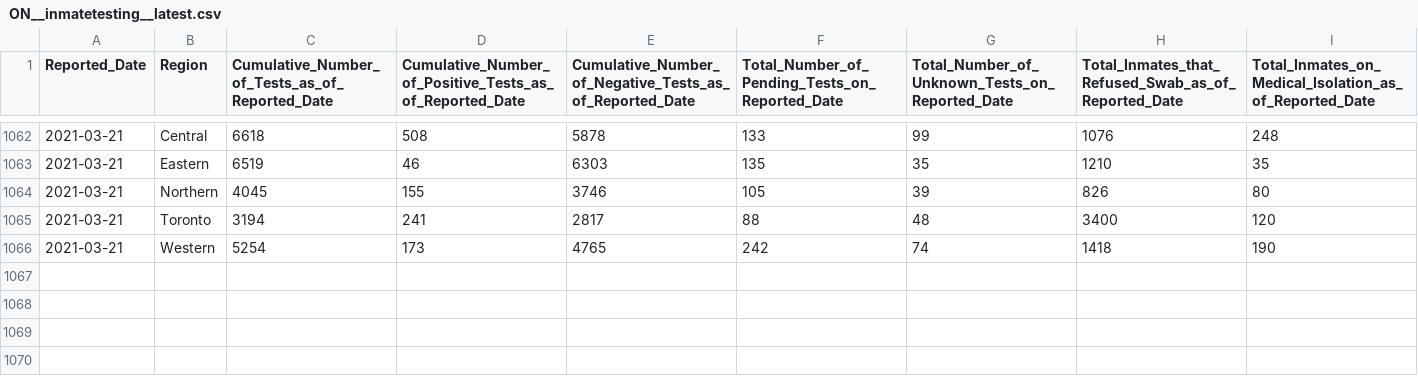
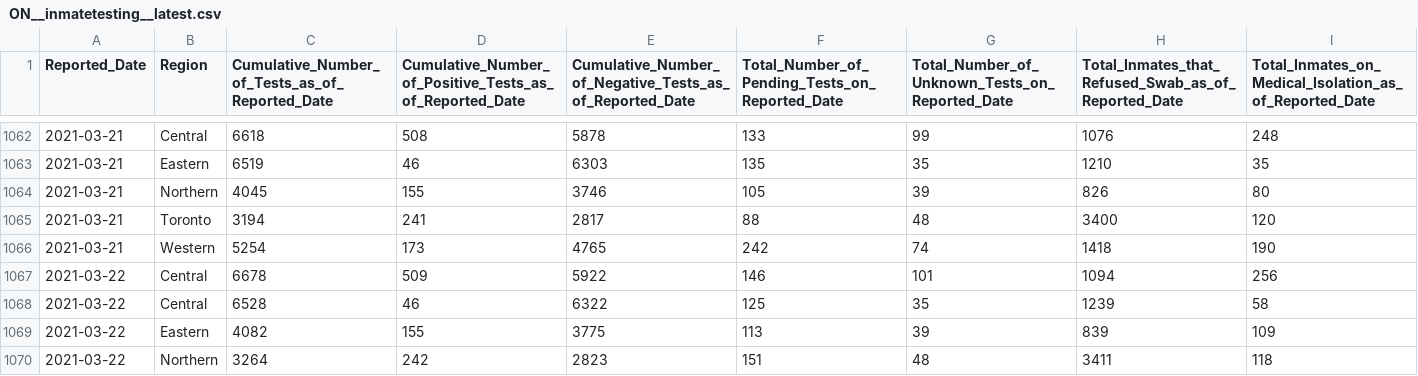
Before and after one commit to dlanger/coronavirus-hc-infobase-archive, a CSV file: ON__inmatetesting__latest.csv, drawn as a sheet; only a part is shown, gaps mark what is left out.

```diff
--- a/ON__inmatetesting__latest.csv
+++ b/ON__inmatetesting__latest.csv
@@ -1066 +1066,5 @@ Reported_Date,Region,Cumulative_Number_of_Tests_as_of_Reported_Date,Cumulative_N
 2021-03-21,Western,5254,173,4765,242,74,1418,190
+2021-03-22,Central,6678,509,5922,146,101,1094,256
+2021-03-22,Central,6528,46,6322,125,35,1239,58
+2021-03-22,Eastern,4082,155,3775,113,39,839,109
+2021-03-22,Northern,3264,242,2823,151,48,3411,118
```
Also changed, not shown: ON__correctionsinmatecases__latest.csv, 1 other file.
